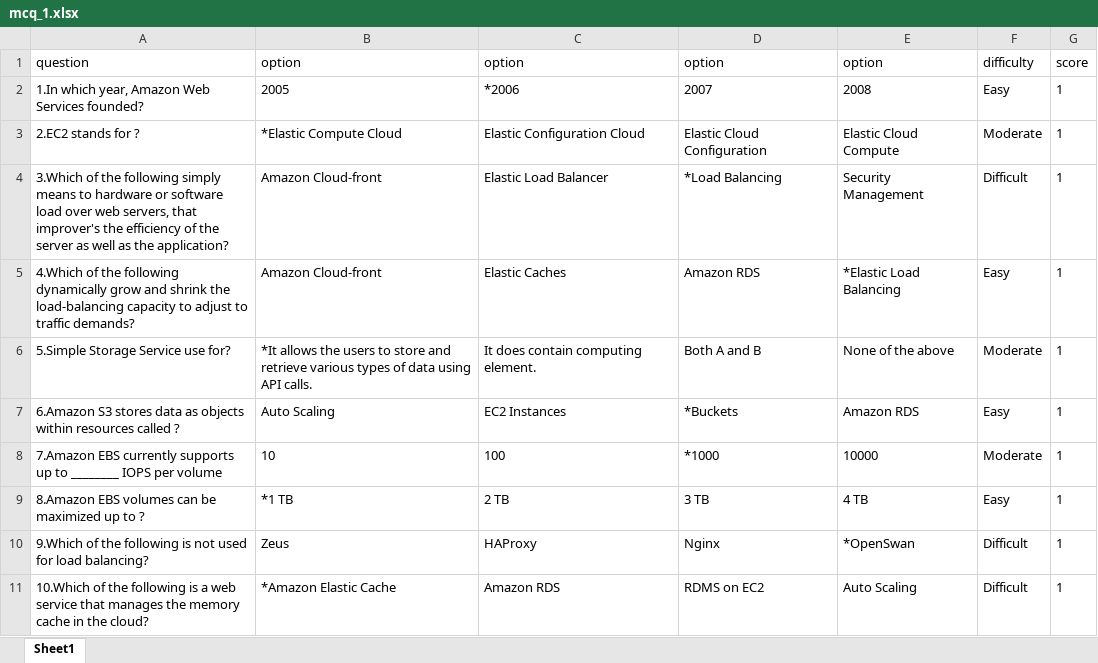
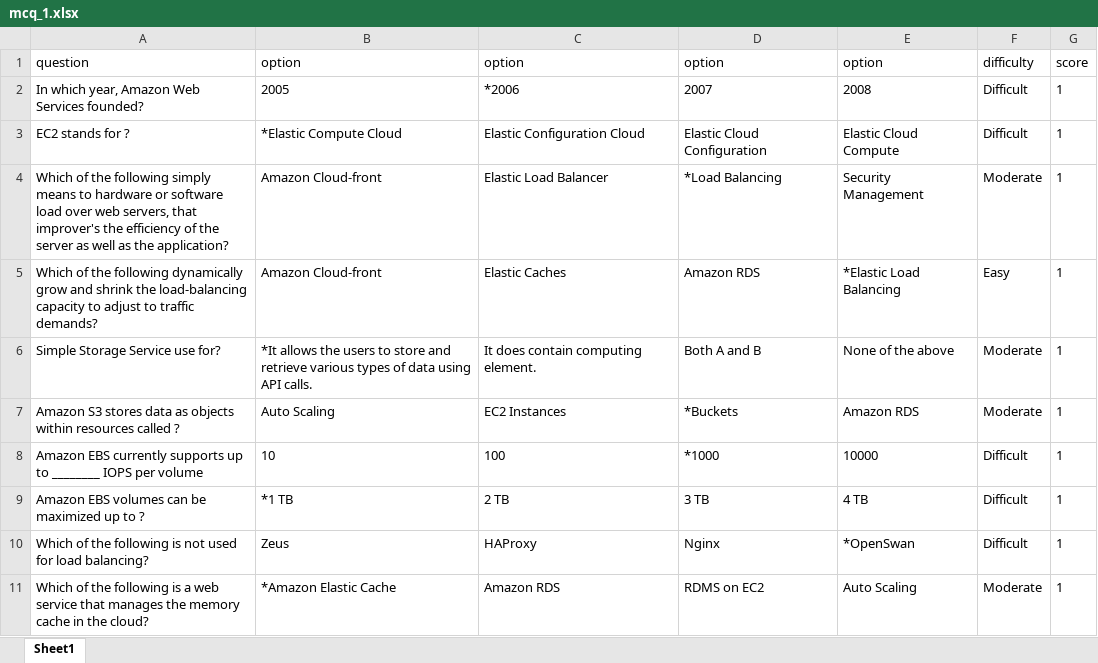
Before and after one commit to marktennyson/CloodOnOpen, an Excel workbook: Python3/Scripts/output/mcq_1.xlsx, sheet Sheet1, drawn as a sheet; only a part is shown; values as stored, in another font and other column widths than the file's, no borders; the diff covers the shown part only; the diff names each change by its address in the sheet, - before the commit and + after, or states it on an @@ line.

```diff
--- a/Python3/Scripts/output/mcq_1.xlsx (sheet Sheet1)
+++ b/Python3/Scripts/output/mcq_1.xlsx (sheet Sheet1)
-A2: 1.In which year, Amazon Web Services founded?
+A2: In which year, Amazon Web Services founded?
-F2: Easy
+F2: Difficult
-A3: 2.EC2 stands for ?
+A3: EC2 stands for ?
-F3: Moderate
+F3: Difficult
-A4: 3.Which of the…
+A4: Which of the…
-F4: Difficult
+F4: Moderate
-A5: 4.Which of the…
+A5: Which of the…
-A6: 5.Simple Storage Service use for?
+A6: Simple Storage Service use for?
-A7: 6.Amazon S3 stores…
+A7: Amazon S3 stores…
-F7: Easy
+F7: Moderate
-A8: 7.Amazon EBS currently…
+A8: Amazon EBS currently…
-F8: Moderate
+F8: Difficult
-A9: 8.Amazon EBS volumes can be maximized up to ?
+A9: Amazon EBS volumes can be maximized up to ?
-F9: Easy
+F9: Difficult
-A10: 9.Which of the…
+A10: Which of the…
-A11: 10.Which of the…
+A11: Which of the…
-F11: Difficult
+F11: Moderate
```
Also changed, not shown: 17 edited cells elsewhere in this sheet, 11 other files.
